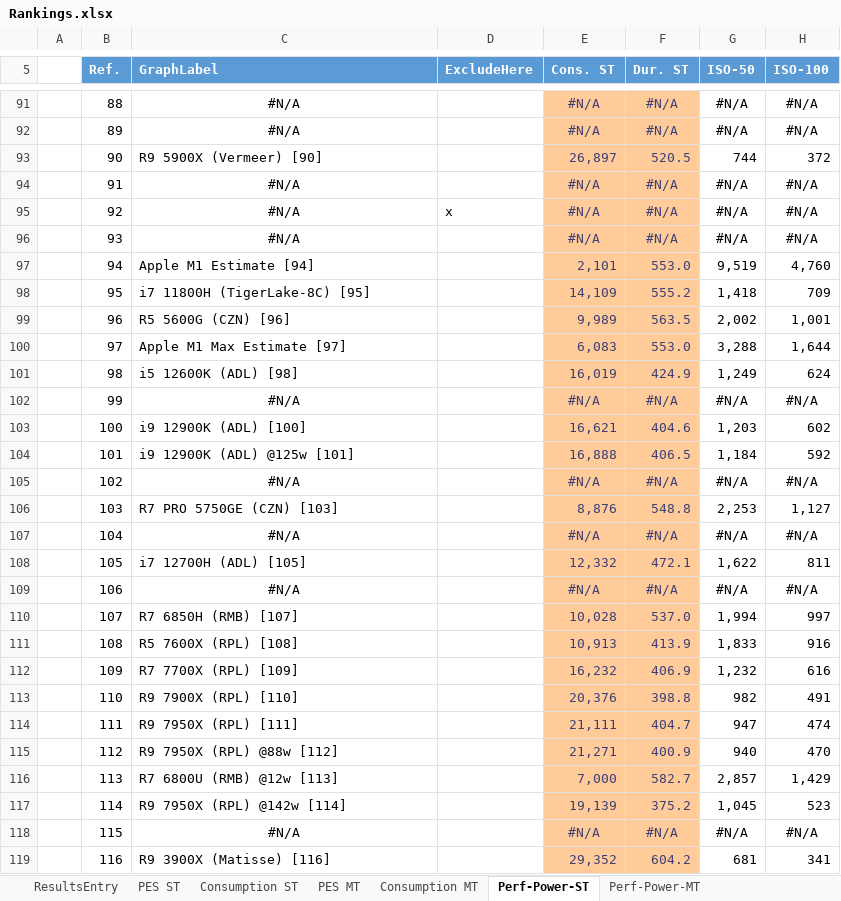
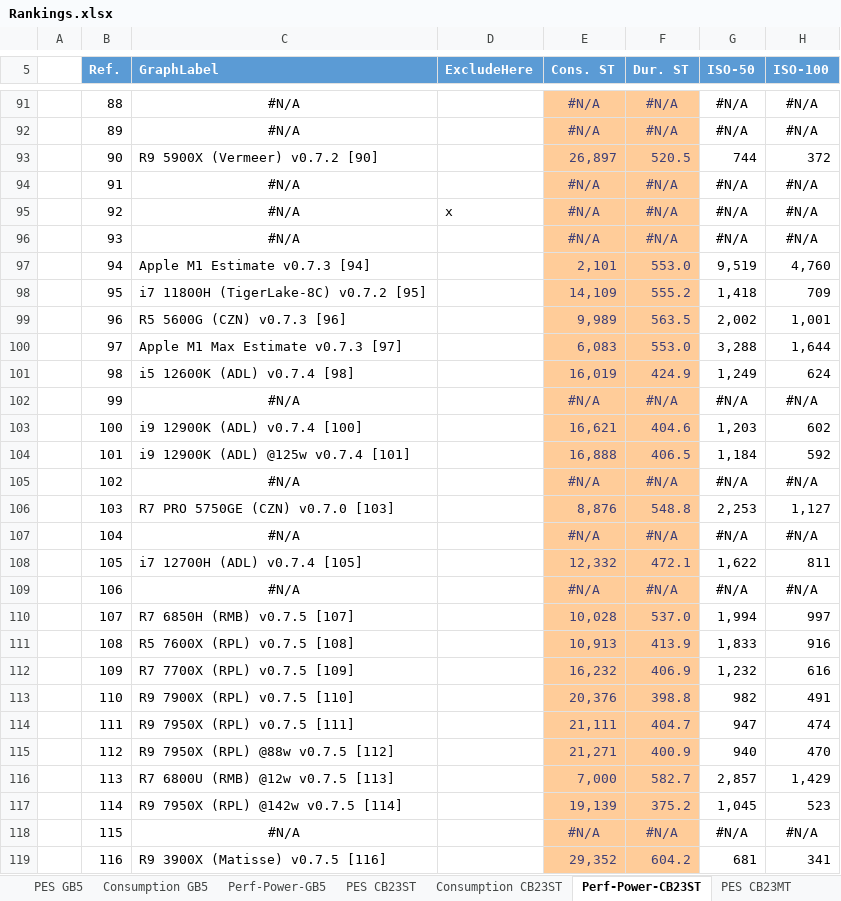
Before and after one commit to BrsVgl/PerformanceEfficiencySuite, an Excel workbook: Ranking/Rankings.xlsx, sheet Perf-Power-CB23ST, drawn as a sheet; only a part is shown, gaps mark what is left out; values as stored, in another font and other column widths than the file's, no borders; charts and pictures and table styles not drawn; the diff covers the shown part only; the diff names each change by its address in the sheet, - before the commit and + after, or states it on an @@ line.

```diff
--- a/Ranking/Rankings.xlsx (sheet Perf-Power-CB23ST)
+++ b/Ranking/Rankings.xlsx (sheet Perf-Power-CB23ST)
-sheet tab: PES ST
+sheet tab: PES CB23ST
-sheet tab: Consumption ST
+sheet tab: Consumption CB23ST
-sheet tab: PES MT
+sheet tab: PES CB23MT
-sheet tab: Perf-Power-ST
+sheet tab: Perf-Power-CB23ST
+sheet tab: PES GB5
+sheet tab: Consumption GB5
+sheet tab: Perf-Power-GB5
@@ sheet tab order changed: PES GB5 | Consumption GB5 | Perf-Power-GB5 | PES CB23ST | Consumption CB23ST | Perf-Power-CB23ST | PES CB23MT @@
-C93 (GraphLabel): R9 5900X (Vermeer) [90]
+C93 (GraphLabel): R9 5900X (Vermeer) v0.7.2 [90]
-C97 (GraphLabel): Apple M1 Estimate [94]
+C97 (GraphLabel): Apple M1 Estimate v0.7.3 [94]
-C98 (GraphLabel): i7 11800H (TigerLake-8C) [95]
+C98 (GraphLabel): i7 11800H (TigerLake-8C) v0.7.2 [95]
-C99 (GraphLabel): R5 5600G (CZN) [96]
+C99 (GraphLabel): R5 5600G (CZN) v0.7.3 [96]
-C100 (GraphLabel): Apple M1 Max Estimate [97]
+C100 (GraphLabel): Apple M1 Max Estimate v0.7.3 [97]
-C101 (GraphLabel): i5 12600K (ADL) [98]
+C101 (GraphLabel): i5 12600K (ADL) v0.7.4 [98]
-C103 (GraphLabel): i9 12900K (ADL) [100]
+C103 (GraphLabel): i9 12900K (ADL) v0.7.4 [100]
-C104 (GraphLabel): i9 12900K (ADL) @125w [101]
+C104 (GraphLabel): i9 12900K (ADL) @125w v0.7.4 [101]
-C106 (GraphLabel): R7 PRO 5750GE (CZN) [103]
+C106 (GraphLabel): R7 PRO 5750GE (CZN) v0.7.0 [103]
-C108 (GraphLabel): i7 12700H (ADL) [105]
+C108 (GraphLabel): i7 12700H (ADL) v0.7.4 [105]
-C110 (GraphLabel): R7 6850H (RMB) [107]
+C110 (GraphLabel): R7 6850H (RMB) v0.7.5 [107]
-C111 (GraphLabel): R5 7600X (RPL) [108]
+C111 (GraphLabel): R5 7600X (RPL) v0.7.5 [108]
-C112 (GraphLabel): R7 7700X (RPL) [109]
+C112 (GraphLabel): R7 7700X (RPL) v0.7.5 [109]
-C113 (GraphLabel): R9 7900X (RPL) [110]
+C113 (GraphLabel): R9 7900X (RPL) v0.7.5 [110]
-C114 (GraphLabel): R9 7950X (RPL) [111]
+C114 (GraphLabel): R9 7950X (RPL) v0.7.5 [111]
-C115 (GraphLabel): R9 7950X (RPL) @88w [112]
+C115 (GraphLabel): R9 7950X (RPL) @88w v0.7.5 [112]
-C116 (GraphLabel): R7 6800U (RMB) @12w [113]
+C116 (GraphLabel): R7 6800U (RMB) @12w v0.7.5 [113]
-C117 (GraphLabel): R9 7950X (RPL) @142w [114]
+C117 (GraphLabel): R9 7950X (RPL) @142w v0.7.5 [114]
-C119 (GraphLabel): R9 3900X (Matisse) [116]
+C119 (GraphLabel): R9 3900X (Matisse) v0.7.5 [116]
```
Also changed, not shown: 28 edited cells and cell formats elsewhere in this sheet, sheet PES CB23MT, sheet ResultsEntry, sheet PES CB23ST, sheet Perf-Power-CB23MT, sheet Consumption CB23ST, sheet Consumption CB23MT, other sheet tabs, formulas that keep their value, charts or pictures, Results Excel.xlsx, 1 other file.
